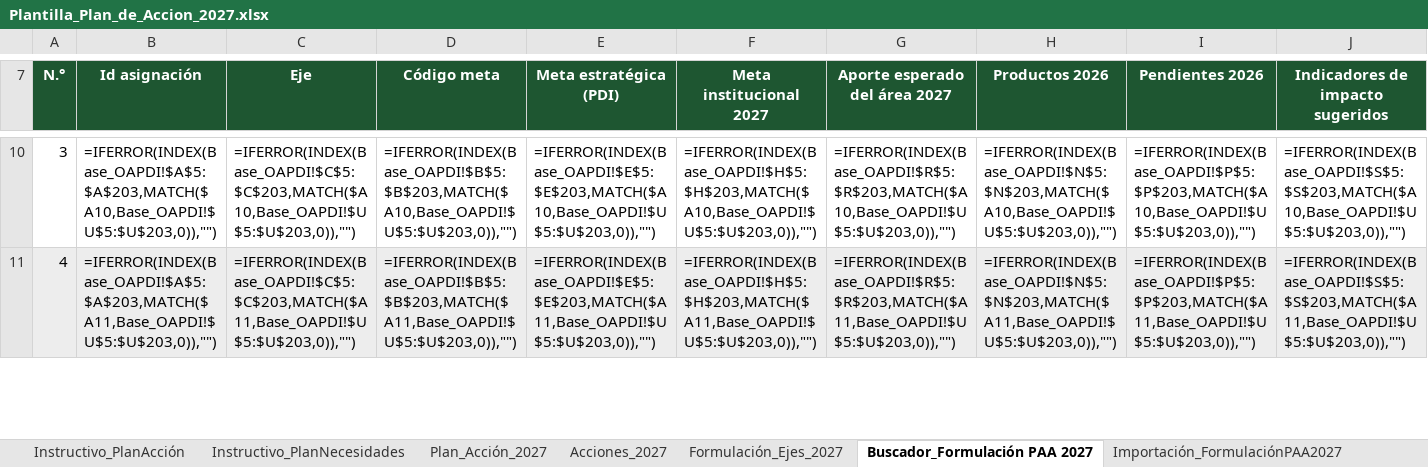
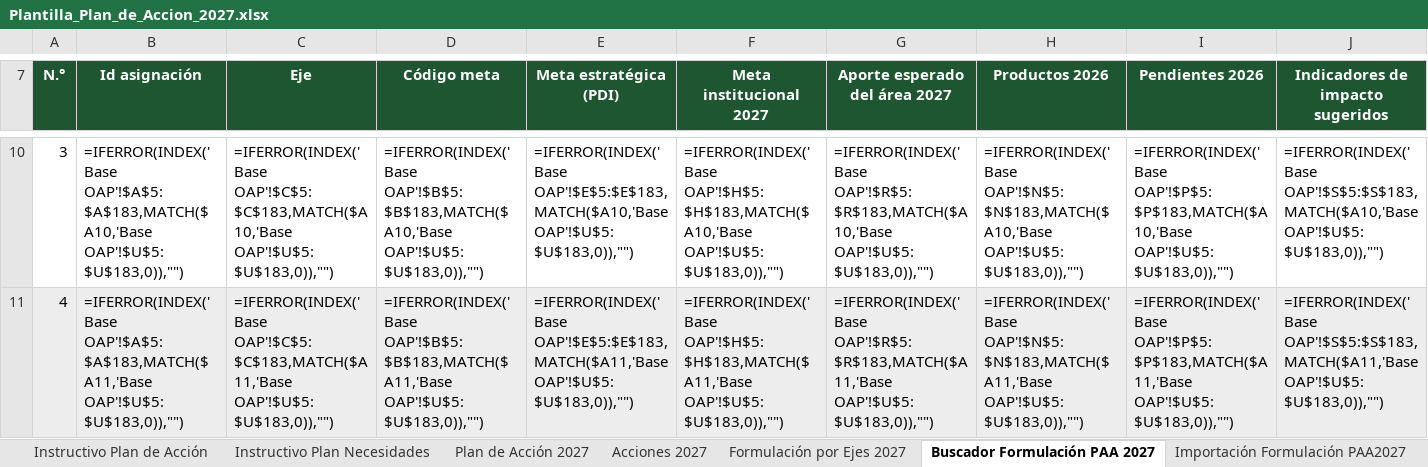
Before and after one commit to famaos08-stack/jornada-planeacion-2027-etitc, an Excel workbook: assets/plantillas/Plantilla_Plan_de_Accion_2027.xlsx, sheet Buscador Formulación PAA 2027, drawn as a sheet; only a part is shown, gaps mark what is left out; values as stored, in another font and other column widths than the file's, no borders; formulas without a stored value are shown as written; conditional formats not drawn; the diff covers the shown part only; the diff names each change by its address in the sheet, - before the commit and + after, or states it on an @@ line.

```diff
--- a/assets/plantillas/Plantilla_Plan_de_Accion_2027.xlsx (sheet Buscador Formulación PAA 2027)
+++ b/assets/plantillas/Plantilla_Plan_de_Accion_2027.xlsx (sheet Buscador Formulación PAA 2027)
-sheet tab: Instructivo_PlanAcción
+sheet tab: Instructivo Plan de Acción
-sheet tab: Instructivo_PlanNecesidades
+sheet tab: Instructivo Plan Necesidades
-sheet tab: Plan_Acción_2027
+sheet tab: Plan de Acción 2027
-sheet tab: Acciones_2027
+sheet tab: Acciones 2027
-sheet tab: Formulación_Ejes_2027
+sheet tab: Formulación por Ejes 2027
-sheet tab: Buscador_Formulación PAA 2027
+sheet tab: Buscador Formulación PAA 2027
-sheet tab: Importación_FormulaciónPAA2027
+sheet tab: Importación Formulación PAA2027
-B10 (Id asignación): =IFERROR(INDEX(Base_OAPDI!$A$5:$A$203,MATCH($A10,Base_OAPDI!$U$5:$U$203,0)),"")
+B10 (Id asignación): =IFERROR(INDEX('Base OAP'!$A$5:$A$183,MATCH($A10,'Base OAP'!$U$5:$U$183,0)),"")
-C10 (Eje): =IFERROR(INDEX(Base_OAPDI!$C$5:$C$203,MATCH($A10,Base_OAPDI!$U$5:$U$203,0)),"")
+C10 (Eje): =IFERROR(INDEX('Base OAP'!$C$5:$C$183,MATCH($A10,'Base OAP'!$U$5:$U$183,0)),"")
-D10 (Código meta): =IFERROR(INDEX(Base_OAPDI!$B$5:$B$203,MATCH($A10,Base_OAPDI!$U$5:$U$203,0)),"")
+D10 (Código meta): =IFERROR(INDEX('Base OAP'!$B$5:$B$183,MATCH($A10,'Base OAP'!$U$5:$U$183,0)),"")
-E10 (Meta estratégica (PDI)): =IFERROR(INDEX(Base_OAPDI!$E$5:$E$203,MATCH($A10,Base_OAPDI!$U$5:$U$203,0)),"")
+E10 (Meta estratégica (PDI)): =IFERROR(INDEX('Base OAP'!$E$5:$E$183,MATCH($A10,'Base OAP'!$U$5:$U$183,0)),"")
-F10 (Meta institucional 2027): =IFERROR(INDEX(Base_OAPDI!$H$5:$H$203,MATCH($A10,Base_OAPDI!$U$5:$U$203,0)),"")
+F10 (Meta institucional 2027): =IFERROR(INDEX('Base OAP'!$H$5:$H$183,MATCH($A10,'Base OAP'!$U$5:$U$183,0)),"")
-G10 (Aporte esperado del área 2027): =IFERROR(INDEX(Base_OAPDI!$R$5:$R$203,MATCH($A10,Base_OAPDI!$U$5:$U$203,0)),"")
+G10 (Aporte esperado del área 2027): =IFERROR(INDEX('Base OAP'!$R$5:$R$183,MATCH($A10,'Base OAP'!$U$5:$U$183,0)),"")
-H10 (Productos 2026): =IFERROR(INDEX(Base_OAPDI!$N$5:$N$203,MATCH($A10,Base_OAPDI!$U$5:$U$203,0)),"")
+H10 (Productos 2026): =IFERROR(INDEX('Base OAP'!$N$5:$N$183,MATCH($A10,'Base OAP'!$U$5:$U$183,0)),"")
-I10 (Pendientes 2026): =IFERROR(INDEX(Base_OAPDI!$P$5:$P$203,MATCH($A10,Base_OAPDI!$U$5:$U$203,0)),"")
+I10 (Pendientes 2026): =IFERROR(INDEX('Base OAP'!$P$5:$P$183,MATCH($A10,'Base OAP'!$U$5:$U$183,0)),"")
-J10 (Indicadores de impacto sugeridos): =IFERROR(INDEX(Base_OAPDI!$S$5:$S$203,MATCH($A10,Base_OAPDI!$U$5:$U$203,0)),"")
+J10 (Indicadores de impacto sugeridos): =IFERROR(INDEX('Base OAP'!$S$5:$S$183,MATCH($A10,'Base OAP'!$U$5:$U$183,0)),"")
-B11 (Id asignación): =IFERROR(INDEX(Base_OAPDI!$A$5:$A$203,MATCH($A11,Base_OAPDI!$U$5:$U$203,0)),"")
+B11 (Id asignación): =IFERROR(INDEX('Base OAP'!$A$5:$A$183,MATCH($A11,'Base OAP'!$U$5:$U$183,0)),"")
-C11 (Eje): =IFERROR(INDEX(Base_OAPDI!$C$5:$C$203,MATCH($A11,Base_OAPDI!$U$5:$U$203,0)),"")
+C11 (Eje): =IFERROR(INDEX('Base OAP'!$C$5:$C$183,MATCH($A11,'Base OAP'!$U$5:$U$183,0)),"")
-D11 (Código meta): =IFERROR(INDEX(Base_OAPDI!$B$5:$B$203,MATCH($A11,Base_OAPDI!$U$5:$U$203,0)),"")
+D11 (Código meta): =IFERROR(INDEX('Base OAP'!$B$5:$B$183,MATCH($A11,'Base OAP'!$U$5:$U$183,0)),"")
-E11 (Meta estratégica (PDI)): =IFERROR(INDEX(Base_OAPDI!$E$5:$E$203,MATCH($A11,Base_OAPDI!$U$5:$U$203,0)),"")
+E11 (Meta estratégica (PDI)): =IFERROR(INDEX('Base OAP'!$E$5:$E$183,MATCH($A11,'Base OAP'!$U$5:$U$183,0)),"")
-F11 (Meta institucional 2027): =IFERROR(INDEX(Base_OAPDI!$H$5:$H$203,MATCH($A11,Base_OAPDI!$U$5:$U$203,0)),"")
+F11 (Meta institucional 2027): =IFERROR(INDEX('Base OAP'!$H$5:$H$183,MATCH($A11,'Base OAP'!$U$5:$U$183,0)),"")
-G11 (Aporte esperado del área 2027): =IFERROR(INDEX(Base_OAPDI!$R$5:$R$203,MATCH($A11,Base_OAPDI!$U$5:$U$203,0)),"")
+G11 (Aporte esperado del área 2027): =IFERROR(INDEX('Base OAP'!$R$5:$R$183,MATCH($A11,'Base OAP'!$U$5:$U$183,0)),"")
-H11 (Productos 2026): =IFERROR(INDEX(Base_OAPDI!$N$5:$N$203,MATCH($A11,Base_OAPDI!$U$5:$U$203,0)),"")
+H11 (Productos 2026): =IFERROR(INDEX('Base OAP'!$N$5:$N$183,MATCH($A11,'Base OAP'!$U$5:$U$183,0)),"")
-I11 (Pendientes 2026): =IFERROR(INDEX(Base_OAPDI!$P$5:$P$203,MATCH($A11,Base_OAPDI!$U$5:$U$203,0)),"")
+I11 (Pendientes 2026): =IFERROR(INDEX('Base OAP'!$P$5:$P$183,MATCH($A11,'Base OAP'!$U$5:$U$183,0)),"")
-J11 (Indicadores de impacto sugeridos): =IFERROR(INDEX(Base_OAPDI!$S$5:$S$203,MATCH($A11,Base_OAPDI!$U$5:$U$203,0)),"")
+J11 (Indicadores de impacto sugeridos): =IFERROR(INDEX('Base OAP'!$S$5:$S$183,MATCH($A11,'Base OAP'!$U$5:$U$183,0)),"")
```
Also changed, not shown: 550 edited cells elsewhere in this sheet, sheet Formulación por Ejes 2027, sheet PlandeNecesidades, sheet Acciones 2027, sheet Plan de Acción 2027, sheet Instructivo Plan de Acción, sheet Importación Formulación PAA2027, 3 other files.
